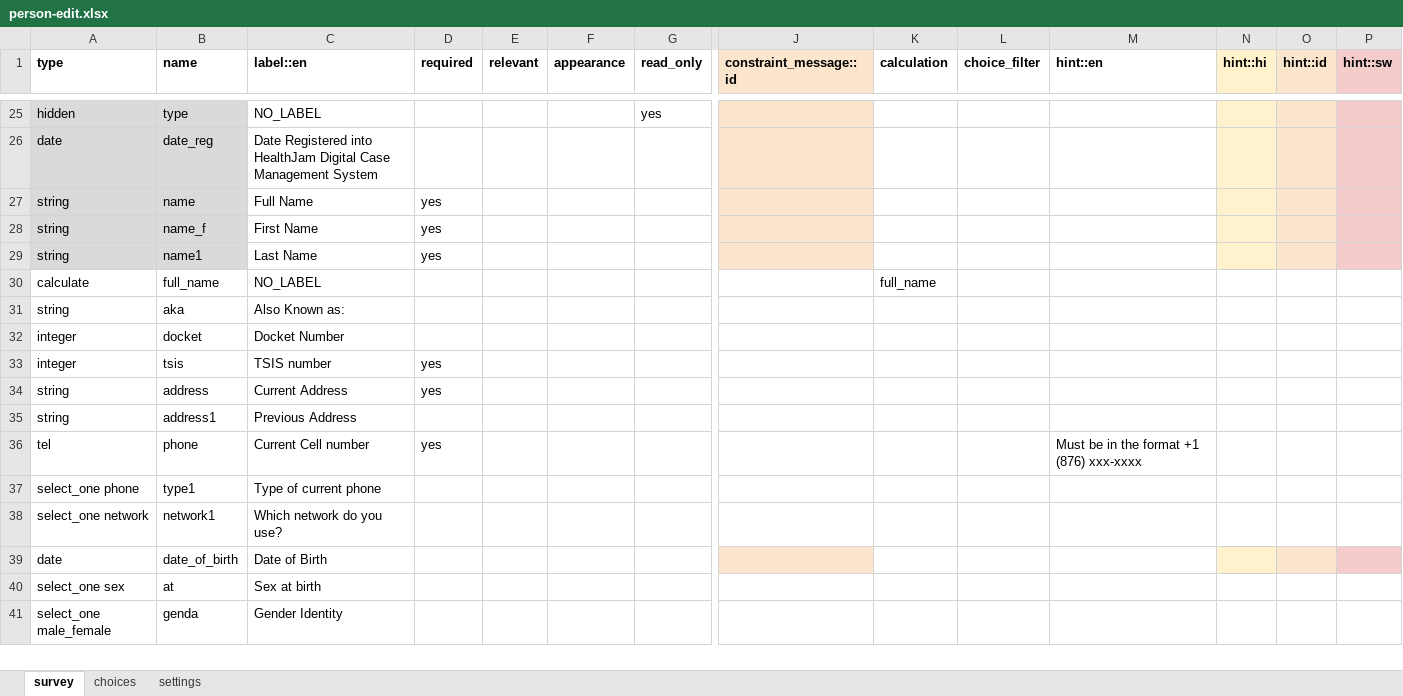
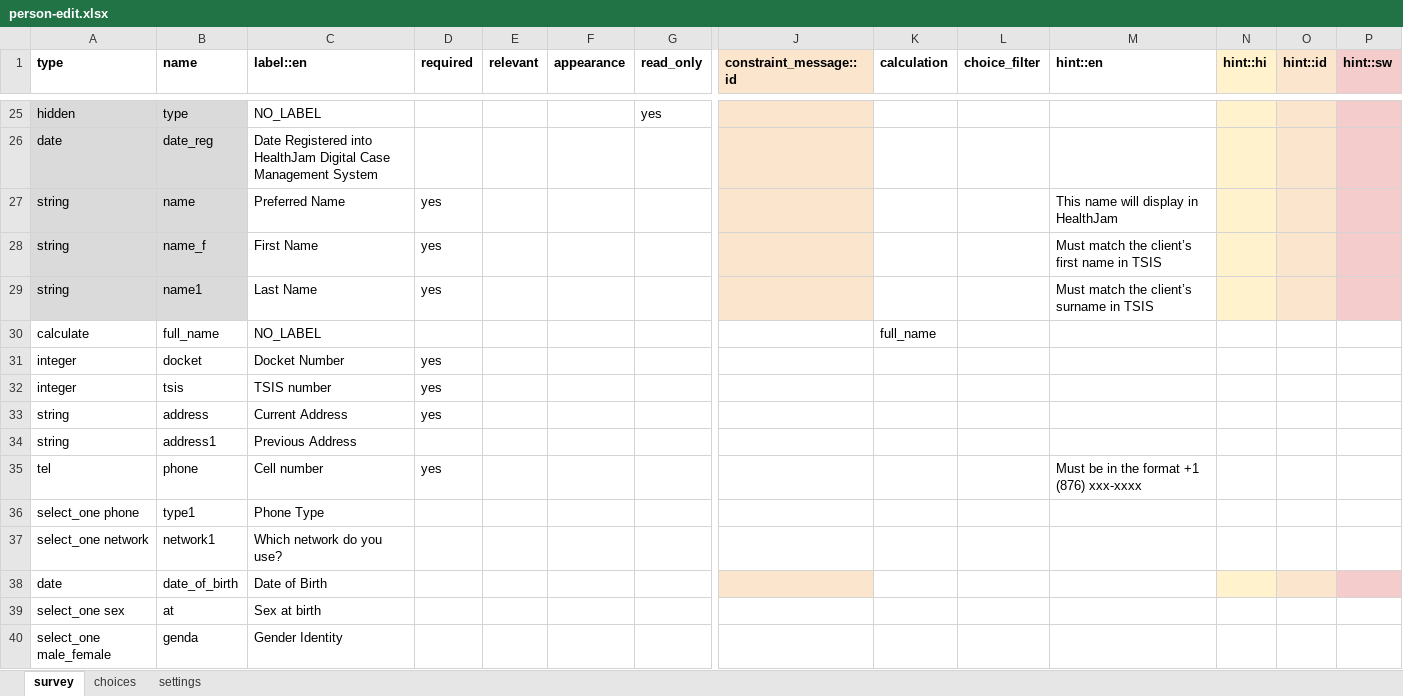
Before and after one commit to gitcliff/mydhi-cht-config, an Excel workbook: config/forms/contact/person-edit.xlsx, sheet survey, drawn as a sheet; only a part is shown, gaps mark what is left out; values as stored, in another font and other column widths than the file's, no borders; charts and pictures and conditional formats not drawn; removed rows and columns are numbered as before the commit, all else as after; rows hold the shown columns only; the diff names each change by its address in the sheet, - before the commit and + after, or states it on an @@ line.

```diff
--- a/config/forms/contact/person-edit.xlsx (sheet survey)
+++ b/config/forms/contact/person-edit.xlsx (sheet survey)
-C27 (label::en): Full Name
+C27 (label::en): Preferred Name
-M27 (hint::en): (empty)
+M27 (hint::en): This name will display in HealthJam
-M28 (hint::en): (empty)
+M28 (hint::en): Must match the client’s first name in TSIS
-M29 (hint::en): (empty)
+M29 (hint::en): Must match the client’s surname in TSIS
-row 31: string | aka | Also Known as:
-D31 (required): (empty)
+D31 (required): yes
-C35 (label::en): Current Cell number
+C35 (label::en): Cell number
-C36 (label::en): Type of current phone
+C36 (label::en): Phone Type
```
Also changed, not shown: sheet settings, config/forms/contact/person-create.xlsx, 2 other files.
